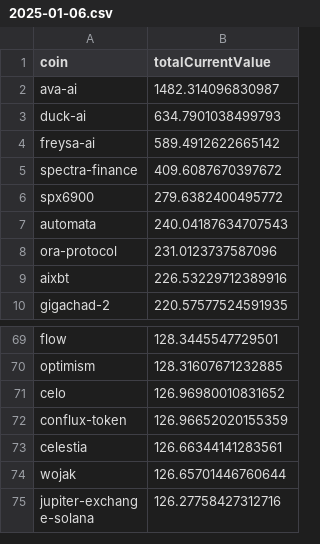
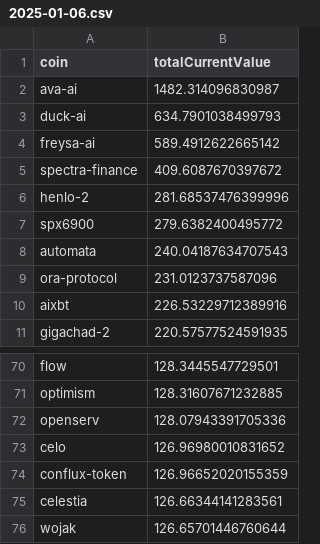
Before and after one commit to 0xmountaintop/coin-strength, a CSV file: results/2025/01/2025-01-06.csv, drawn as a sheet; only a part is shown, gaps mark what is left out; the shorter side is filled out with more unchanged rows; the diff names each change by its address in the sheet, - before the commit and + after, or states it on an @@ line.

Commit message:
update for 2025-01-06

```diff
--- a/results/2025/01/2025-01-06.csv
+++ b/results/2025/01/2025-01-06.csv
+row 6: henlo-2 | 281.68537476399996
+row 72: openserv | 128.07943391705336
```
